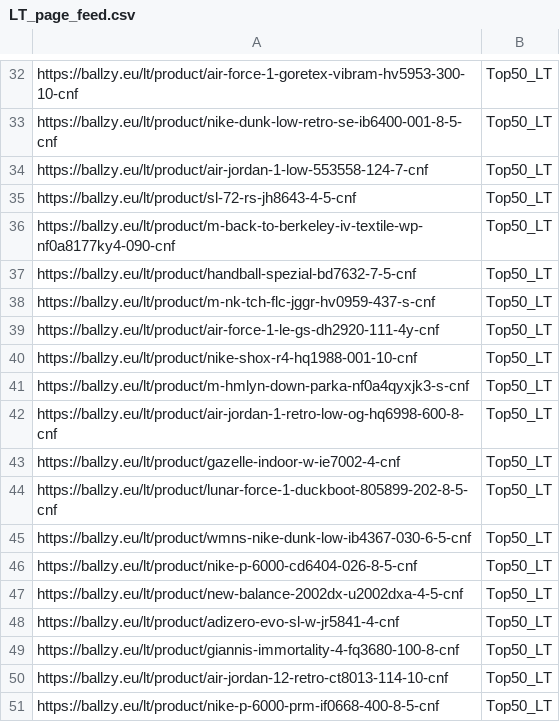
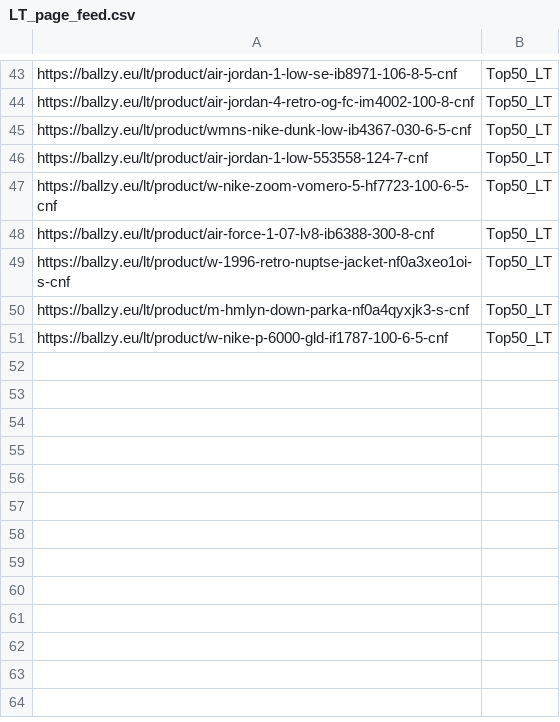
Before and after one commit to tanelneemoja/cropink_to_google, a CSV file: LT_page_feed.csv, drawn as a sheet; only a part is shown, gaps mark what is left out; removed rows and columns are numbered as before the commit, all else as after; the diff covers the shown part only; the diff names each change by its address in the sheet, - before the commit and + after, or states it on an @@ line.

```diff
--- a/LT_page_feed.csv
+++ b/LT_page_feed.csv
-A43: https://ballzy.eu/lt/product/air-force-1-goretex-vibram-hv5953-300-10-cnf
+A43: https://ballzy.eu/lt/product/air-jordan-1-low-se-ib8971-106-8-5-cnf
-A44: https://ballzy.eu/lt/product/nike-dunk-low-retro-se-ib6400-001-8-5-cnf
+A44: https://ballzy.eu/lt/product/air-jordan-4-retro-og-fc-im4002-100-8-cnf
-row 35: https://ballzy.eu/lt/product/sl-72-rs-jh8643-4-5-cnf | Top50_LT
-row 36: https://ballzy.eu/lt/product/m-back-to-berkeley-iv-textile-wp-nf0a8177ky4-090-cnf | Top50_LT
-row 37: https://ballzy.eu/lt/product/handball-spezial-bd7632-7-5-cnf | Top50_LT
-A47: https://ballzy.eu/lt/product/m-nk-tch-flc-jggr-hv0959-437-s-cnf
+A47: https://ballzy.eu/lt/product/w-nike-zoom-vomero-5-hf7723-100-6-5-cnf
-A48: https://ballzy.eu/lt/product/air-force-1-le-gs-dh2920-111-4y-cnf
+A48: https://ballzy.eu/lt/product/air-force-1-07-lv8-ib6388-300-8-cnf
-A49: https://ballzy.eu/lt/product/nike-shox-r4-hq1988-001-10-cnf
+A49: https://ballzy.eu/lt/product/w-1996-retro-nuptse-jacket-nf0a3xeo1oi-s-cnf
@@ row 42 moved to row 14: https://ballzy.eu/lt/product/air-jordan-… @@
-row 43: https://ballzy.eu/lt/product/gazelle-indoor-w-ie7002-4-cnf | Top50_LT
@@ row 44 moved to row 34: https://ballzy.eu/lt/product/lunar-force… @@
-row 46: https://ballzy.eu/lt/product/nike-p-6000-cd6404-026-8-5-cnf | Top50_LT
-row 47: https://ballzy.eu/lt/product/new-balance-2002dx-u2002dxa-4-5-cnf | Top50_LT
-row 48: https://ballzy.eu/lt/product/adizero-evo-sl-w-jr5841-4-cnf | Top50_LT
-row 49: https://ballzy.eu/lt/product/giannis-immortality-4-fq3680-100-8-cnf | Top50_LT
@@ row 50 moved to row 18: https://ballzy.eu/lt/product/air-jordan-… @@
-A51: https://ballzy.eu/lt/product/nike-p-6000-prm-if0668-400-8-5-cnf
+A51: https://ballzy.eu/lt/product/w-nike-p-6000-gld-if1787-100-6-5-cnf
```
Also changed, not shown: 13 added rows, 5 removed rows, 14 moved rows and 5 edited cells elsewhere in this file, 2 other files.
